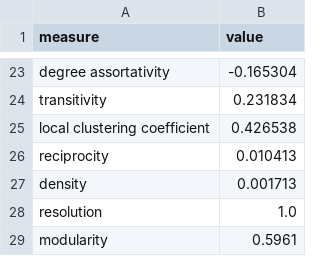
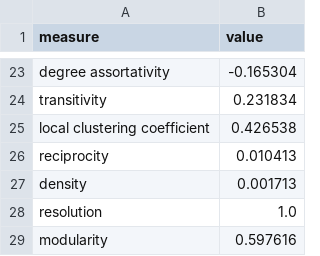
Before and after one commit to jhmorgan-netanomics/Large_Graph_Similarity, a CSV file: Example_Outputs/test3_comparison/Balikatan_2022_global_stats.csv (was julia_env/Example_Outputs/test2_balikatan/Balikatan_2022_global_stats.csv), drawn as a sheet; only a part is shown, gaps mark what is left out.

```diff
--- a/julia_env/Example_Outputs/test2_balikatan/Balikatan_2022_global_stats.csv
+++ b/Example_Outputs/test3_comparison/Balikatan_2022_global_stats.csv
@@ -28,2 +28,2 @@ density,0.001713
 resolution,1.0
-modularity,0.5961
+modularity,0.597616
```
Also changed, not shown: Example_Outputs/test2_balikatan/Balikatan_2022_feature_vector.csv, 22 other files.
